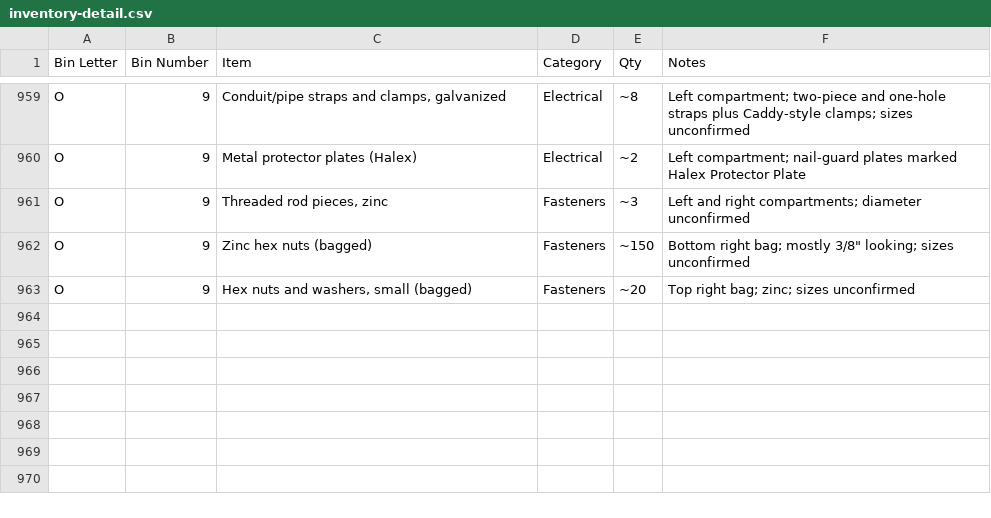
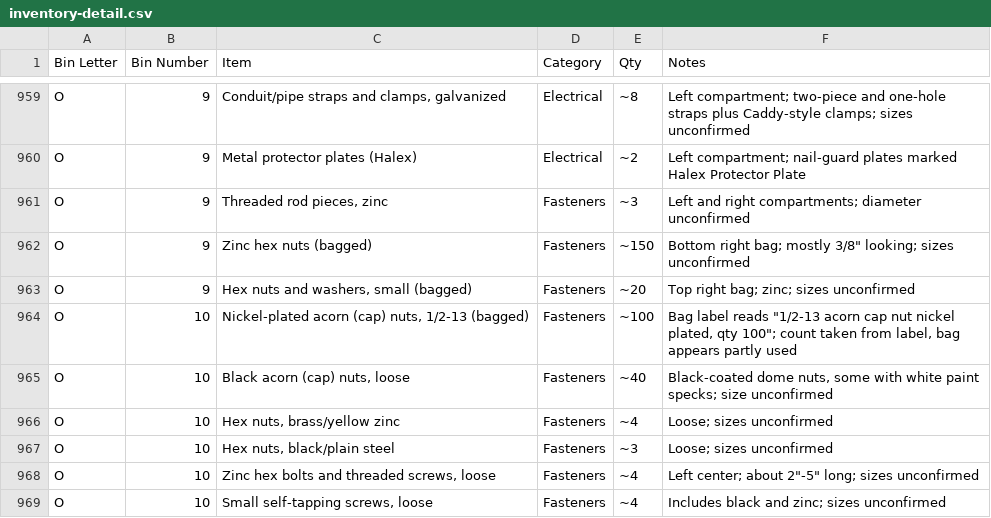
Before and after one commit to rhkim1292/asti-inventory, a CSV file: inventory-detail.csv, drawn as a sheet; only a part is shown, gaps mark what is left out.

```diff
--- a/inventory-detail.csv
+++ b/inventory-detail.csv
@@ -963 +963,7 @@ O,9,Zinc hex nuts (bagged),Fasteners,~150,"Bottom right bag; mostly 3/8"" lookin
 O,9,"Hex nuts and washers, small (bagged)",Fasteners,~20,Top right bag; zinc; sizes unconfirmed
+O,10,"Nickel-plated acorn (cap) nuts, 1/2-13 (bagged)",Fasteners,~100,"Bag label reads ""1/2-13 acorn cap nut nickel plated, qty 100""; count taken from label, bag appears partly used"
+O,10,"Black acorn (cap) nuts, loose",Fasteners,~40,"Black-coated dome nuts, some with white paint specks; size unconfirmed"
+O,10,"Hex nuts, brass/yellow zinc",Fasteners,~4,Loose; sizes unconfirmed
+O,10,"Hex nuts, black/plain steel",Fasteners,~3,Loose; sizes unconfirmed
+O,10,"Zinc hex bolts and threaded screws, loose",Fasteners,~4,"Left center; about 2""-5"" long; sizes unconfirmed"
+O,10,"Small self-tapping screws, loose",Fasteners,~4,Includes black and zinc; sizes unconfirmed
```
Also changed, not shown: inventory.csv, 1 other file.
